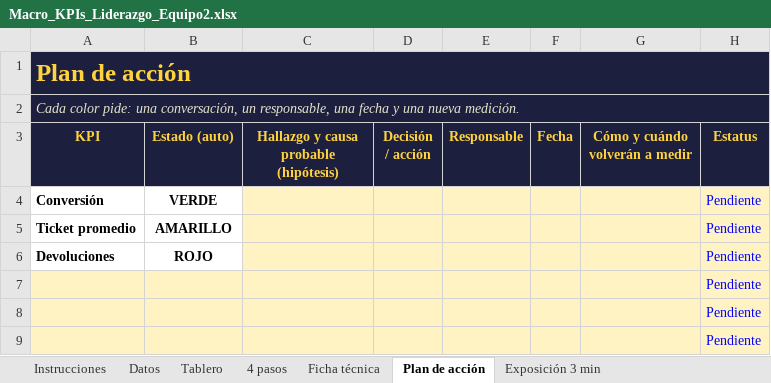
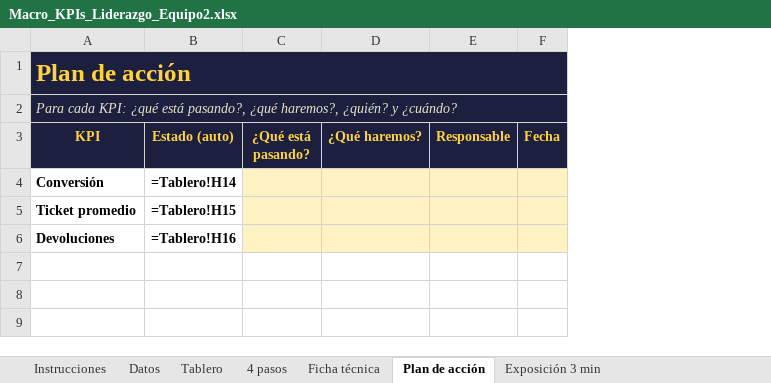
Before and after one commit to taniariveraanahuac-creator/kpis-actividad, an Excel workbook: macros/Macro_KPIs_Liderazgo_Equipo2.xlsx, sheet Plan de acción, drawn as a sheet; values as stored, in another font and other column widths than the file's, no borders; formulas without a stored value are shown as written; conditional formats not drawn; removed rows and columns are numbered as before the commit, all else as after; the diff names each change by its address in the sheet, - before the commit and + after, or states it on an @@ line.

```diff
--- a/macros/Macro_KPIs_Liderazgo_Equipo2.xlsx (sheet Plan de acción)
+++ b/macros/Macro_KPIs_Liderazgo_Equipo2.xlsx (sheet Plan de acción)
-column C, row 3: Hallazgo y causa probable (hipótesis)
-column D (Decisión / acción), empty
+column C (¿Qué está pasando?), empty
+column D (¿Qué haremos?), empty
-column G (Cómo y cuándo volverán a medir), empty
-column H (Estatus), rows 4-6: all Pendiente
-B1:B2 fill: #1C1F3D
+B1:B2 fill: none
-E1:F2 fill: #1C1F3D
+E1:F2 fill: none
-A2 (KPI): Cada color pide: una conversación, un responsable, una fecha y una nueva medición.
+A2 (KPI): Para cada KPI: ¿qué está pasando?, ¿qué haremos?, ¿quién? y ¿cuándo?
-B4 (Estado (auto)): VERDE
+B4 (Estado (auto)): =Tablero!H14
-B5 (Estado (auto)): AMARILLO
+B5 (Estado (auto)): =Tablero!H15
-B6 (Estado (auto)): ROJO
+B6 (Estado (auto)): =Tablero!H16
-row 7:  |  |  |  |  |  |  | Pendiente
-row 8:  |  |  |  |  |  |  | Pendiente
-row 9:  |  |  |  |  |  |  | Pendiente
```
Also changed, not shown: sheet Tablero, sheet 4 pasos, sheet Ficha técnica, sheet Instrucciones, sheet Exposición 3 min, sheet Datos, charts or pictures, macros/Macro_KPIs_Administracion_Equipo1.xlsx, macros/Macro_KPIs_Administracion_Equipo2.xlsx, 13 other files.
